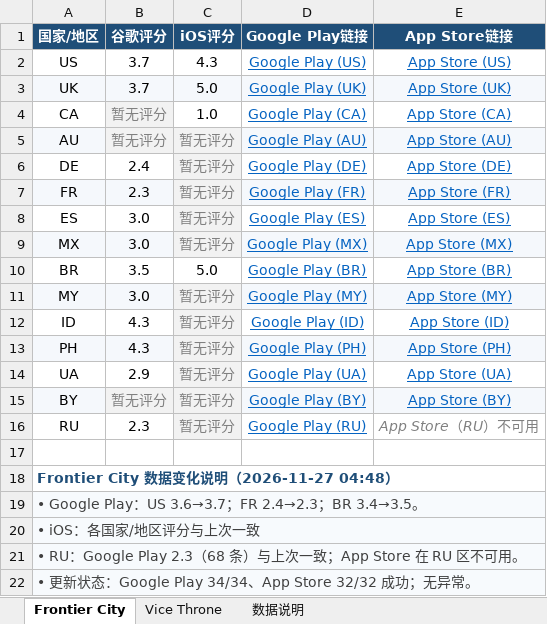
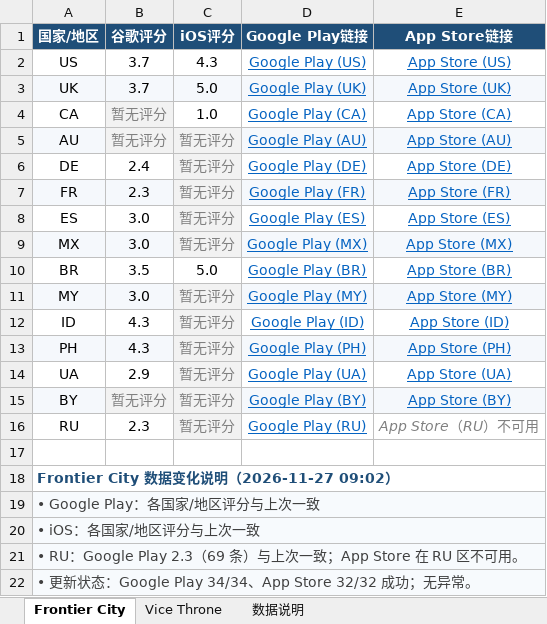
Before and after one commit to lixiangmei2021-alt/store-ratings-dashboard, an Excel workbook: 商店评分汇总_latest.xlsx, sheet Frontier City, drawn as a sheet; values as stored, in another font and other column widths than the file's, no borders; the diff names each change by its address in the sheet, - before the commit and + after, or states it on an @@ line.

```diff
--- a/商店评分汇总_latest.xlsx (sheet Frontier City)
+++ b/商店评分汇总_latest.xlsx (sheet Frontier City)
-A18 (国家/地区): Frontier City 数据变化说明（2026-11-27 04:48）
+A18 (国家/地区): Frontier City 数据变化说明（2026-11-27 09:02）
-A19 (国家/地区): • Google Play：US 3.6→3.7；FR 2.4→2.3；BR 3.4→3.5。
+A19 (国家/地区): • Google Play：各国家/地区评分与上次一致
-A21 (国家/地区): …Google Play 2.3（68 条）与上…
+A21 (国家/地区): …Google Play 2.3（69 条）与上…
```
Also changed, not shown: sheet Vice Throne, sheet 数据说明, 4 other files.
